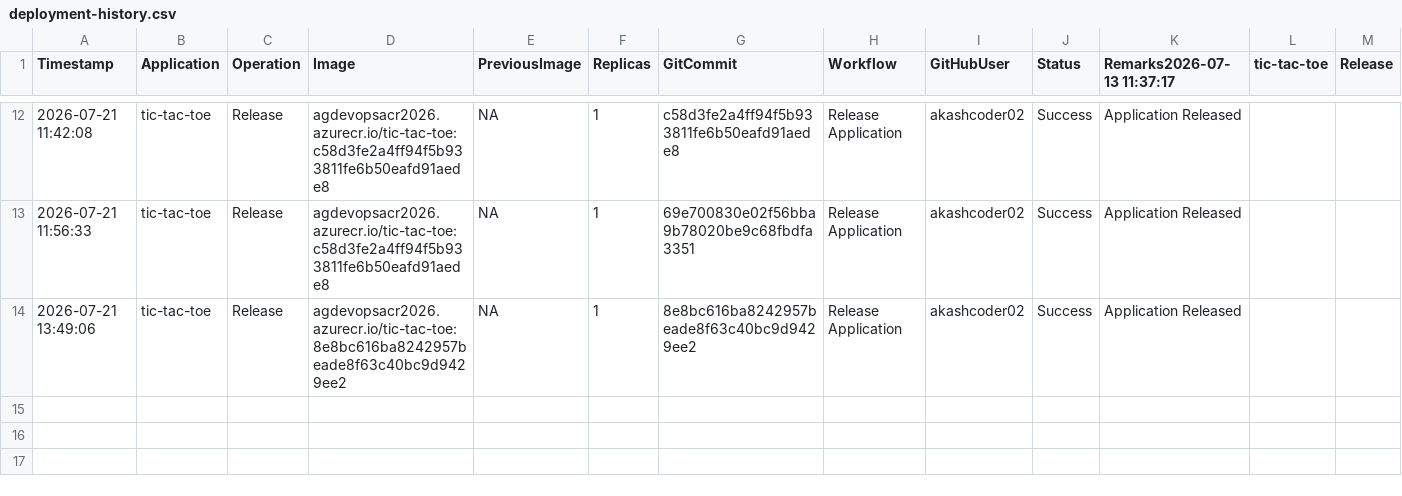
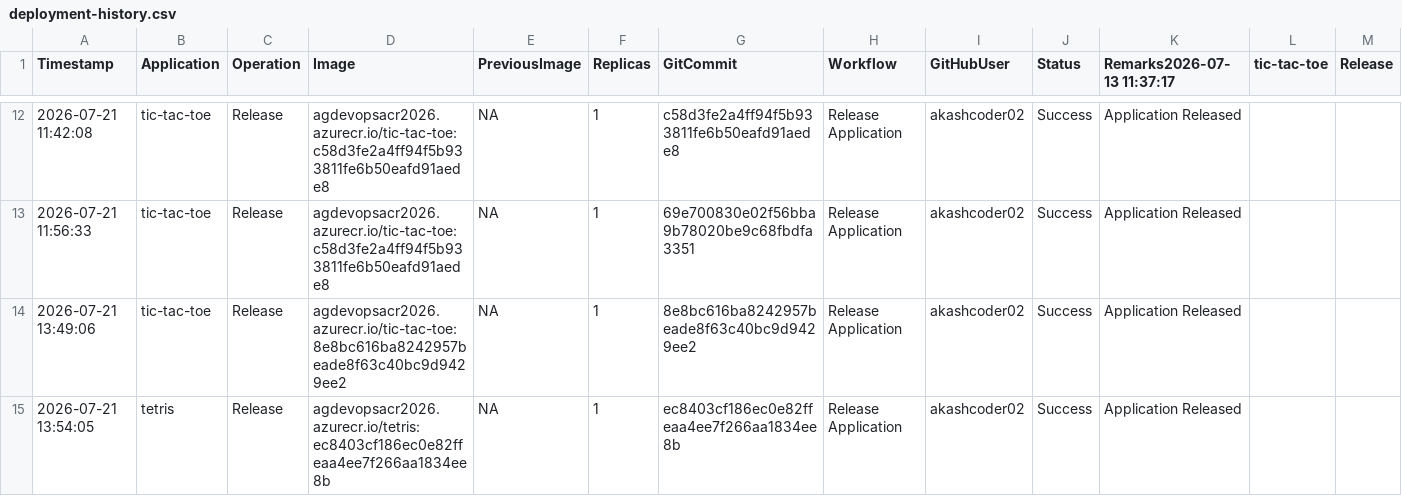
Before and after one commit to akashcoder02/azure-devops-aks-demo, a CSV file: history/deployment-history.csv, drawn as a sheet; only a part is shown, gaps mark what is left out; rows hold the shown columns only; the diff names each change by its address in the sheet, - before the commit and + after, or states it on an @@ line.

```diff
--- a/history/deployment-history.csv
+++ b/history/deployment-history.csv
+row 15: 2026-07-21 13:54:05 | tetris | Release | agdevopsacr2026.azurecr.io/tetris:ec8403cf186ec0e82ffeaa4ee7f266aa1834ee8b | NA | 1 | ec8403cf186ec0e82ffeaa4ee7f266aa1834ee8b | Release Application | akashcoder02 | Success | Application Released
```
